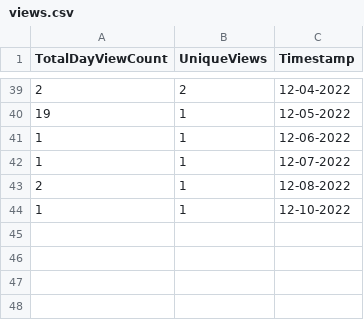
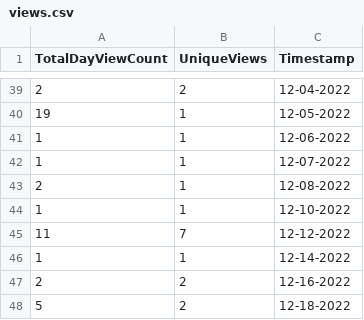
Before and after one commit to digitalocean/k8s-adoption-journey, a CSV file: github-telemetry/views.csv, drawn as a sheet; only a part is shown, gaps mark what is left out; the diff names each change by its address in the sheet, - before the commit and + after, or states it on an @@ line.

Commit message:
Adding weekly telemetry data.

```diff
--- a/github-telemetry/views.csv
+++ b/github-telemetry/views.csv
+row 45: 11 | 7 | 12-12-2022
+row 46: 1 | 1 | 12-14-2022
+row 47: 2 | 2 | 12-16-2022
+row 48: 5 | 2 | 12-18-2022
```
Also changed, not shown: github-telemetry/clones.csv, 2 other files.
